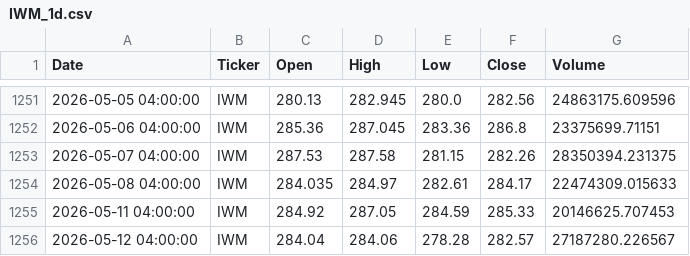
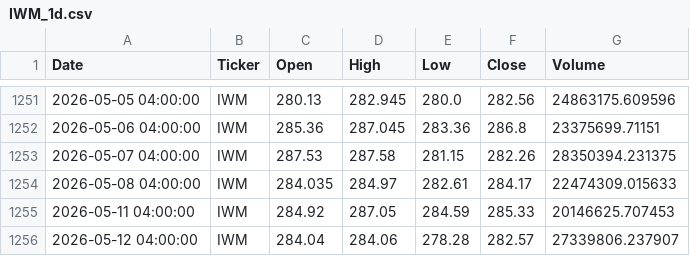
Before and after one commit to buywitheze-droid/Mastertrades, a CSV file: mastertrades/data/IWM_1d.csv, drawn as a sheet; only a part is shown, gaps mark what is left out.

```diff
--- a/mastertrades/data/IWM_1d.csv
+++ b/mastertrades/data/IWM_1d.csv
@@ -1255,2 +1255,2 @@ Date,Ticker,Open,High,Low,Close,Volume
 2026-05-11 04:00:00,IWM,284.92,287.05,284.59,285.33,20146625.707453
-2026-05-12 04:00:00,IWM,284.04,284.06,278.28,282.57,27187280.226567
+2026-05-12 04:00:00,IWM,284.04,284.06,278.28,282.57,27339806.237907
```
Also changed, not shown: mastertrades/data/AAPL_1d.csv, mastertrades/data/QQQ_1d.csv, 3 other files.
